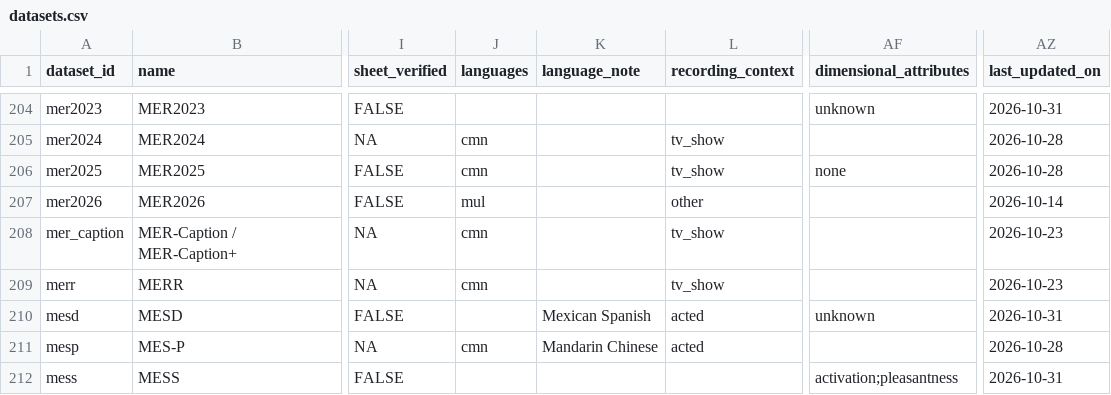
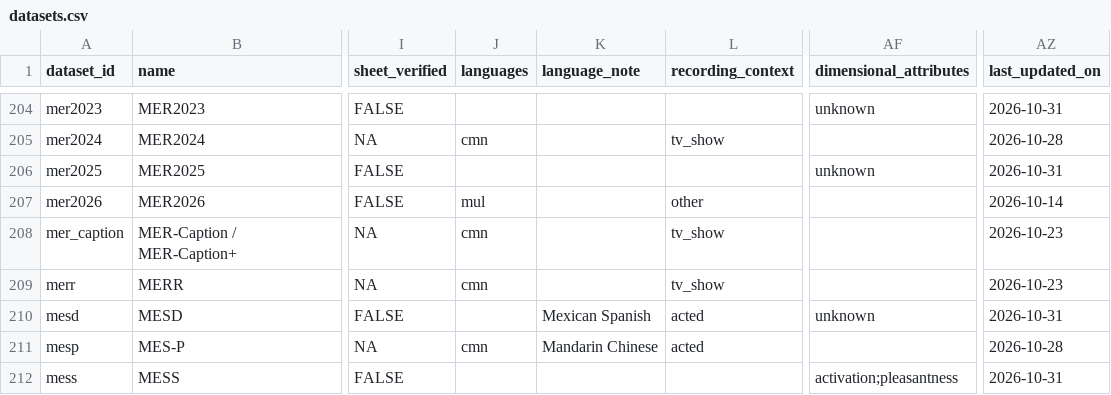
Before and after one commit to itoten/ser_dataset_db, a CSV file: data/datasets.csv, drawn as a sheet; only a part is shown, gaps mark what is left out; the diff names each change by its address in the sheet, - before the commit and + after, or states it on an @@ line.

```diff
--- a/data/datasets.csv
+++ b/data/datasets.csv
-J206 (languages): cmn
+J206 (languages): (empty)
-L206 (recording_context): tv_show
+L206 (recording_context): (empty)
-AF206 (dimensional_attributes): none
+AF206 (dimensional_attributes): unknown
-AZ206 (last_updated_on): 2026-10-28
+AZ206 (last_updated_on): 2026-10-31
```
Also changed, not shown: views/datasets_wide.csv, 1 other file.
